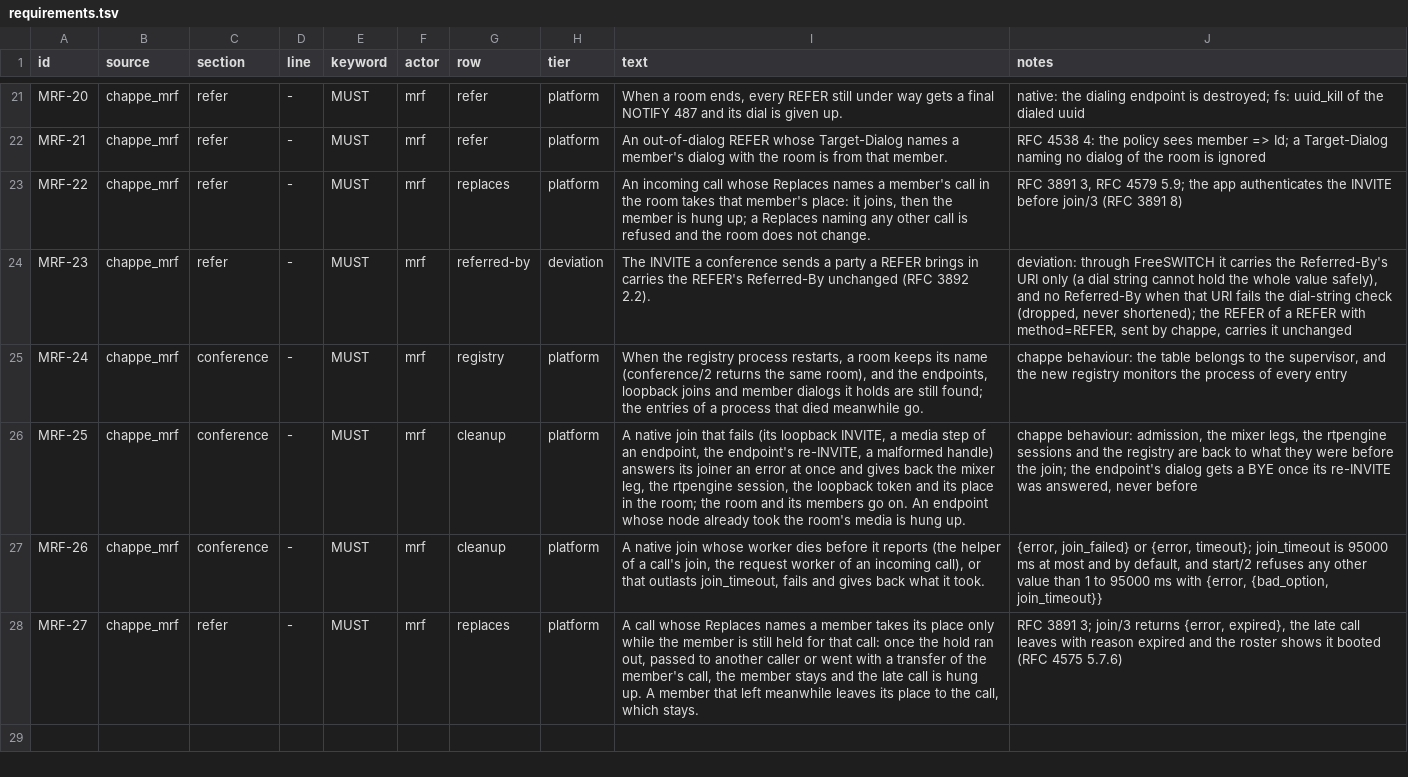
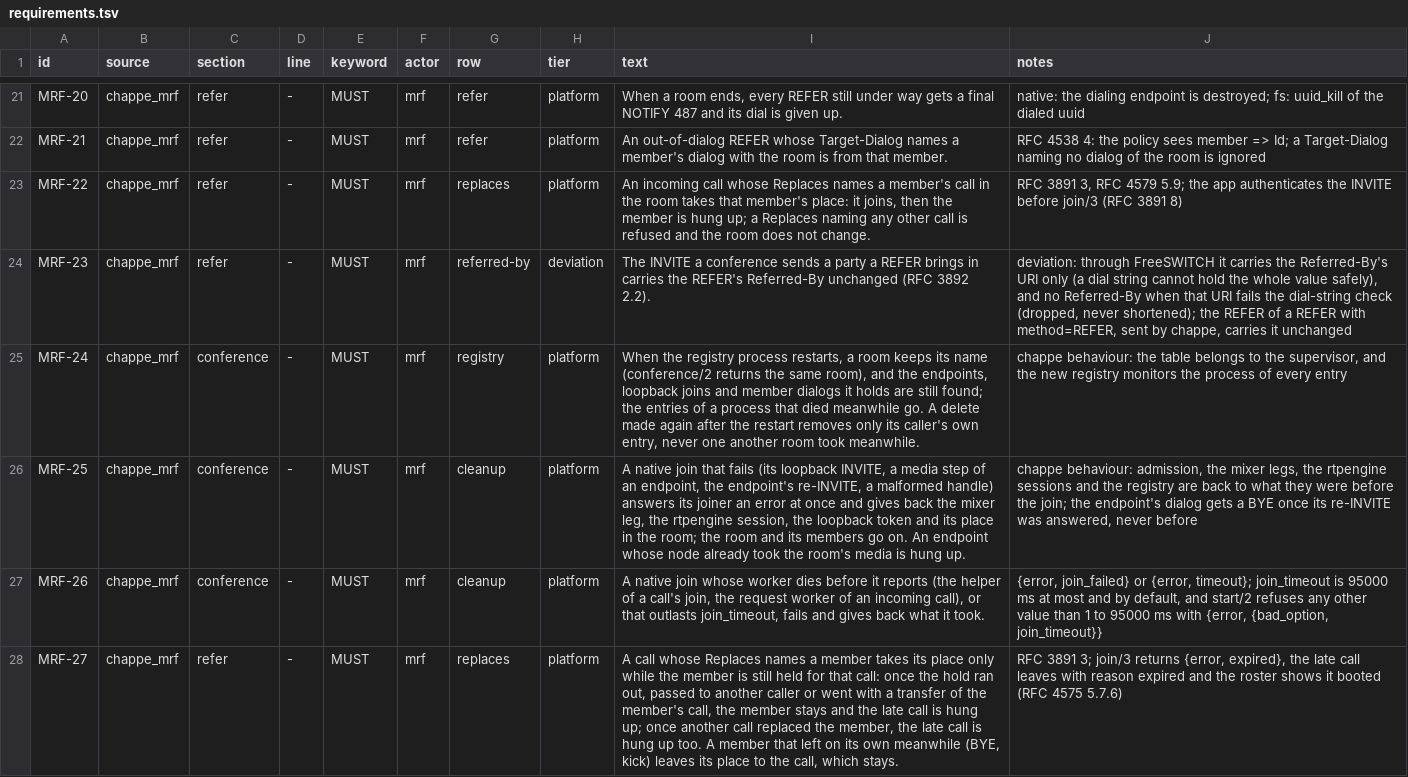
Before and after one commit to benoitc/chappe, a TSV file: apps/chappe_mrf/docs/compliance/requirements.tsv, drawn as a sheet; only a part is shown, gaps mark what is left out; the diff names each change by its address in the sheet, - before the commit and + after, or states it on an @@ line.

Commit message:
wait on an fs room for its own join_timeout, delete only a caller's own registry entry, and hang up a late call whose member another call replaced

```diff
--- a/apps/chappe_mrf/docs/compliance/requirements.tsv
+++ b/apps/chappe_mrf/docs/compliance/requirements.tsv
-I25 (text): …meanwhile go.
+I25 (text): …meanwhile go. A delete made again after the restart removes only its caller's own entry, never one another room took meanwhile.
-I28 (text): …is hung up. A member that left meanwhile leaves its…
+I28 (text): …is hung up; once another call replaced the member, the late call is hung up too. A member that left on its own meanwhile (BYE, kick) leaves its…
```
Also changed, not shown: 13 other files.
